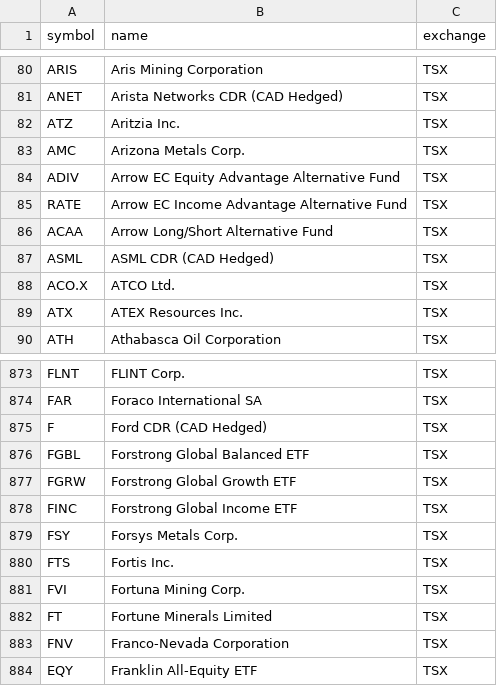
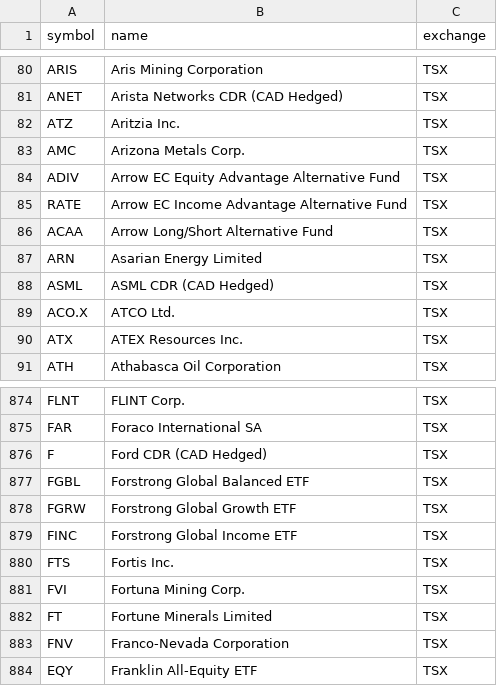
Before and after one commit to Cperkin/CanadianStats, a CSV file: data/sources/tsx-listed.csv, drawn as a sheet; only a part is shown, gaps mark what is left out.

```diff
--- a/data/sources/tsx-listed.csv
+++ b/data/sources/tsx-listed.csv
@@ -86,2 +86,3 @@ RATE,Arrow EC Income Advantage Alternative Fund,TSX
 ACAA,Arrow Long/Short Alternative Fund,TSX
+ARN,Asarian Energy Limited,TSX
 ASML,ASML CDR (CAD Hedged),TSX
@@ -878,3 +879,2 @@ FGRW,Forstrong Global Growth ETF,TSX
 FINC,Forstrong Global Income ETF,TSX
-FSY,Forsys Metals Corp.,TSX
 FTS,Fortis Inc.,TSX
```
Also changed, not shown: 7 other files.
